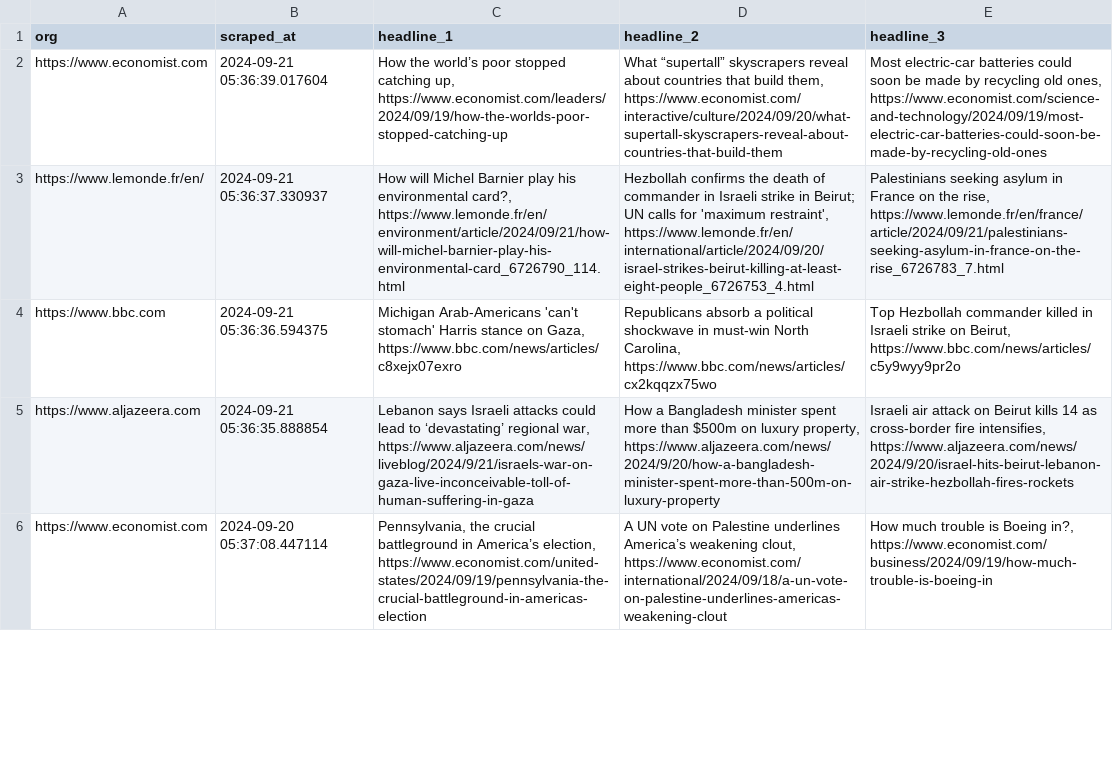
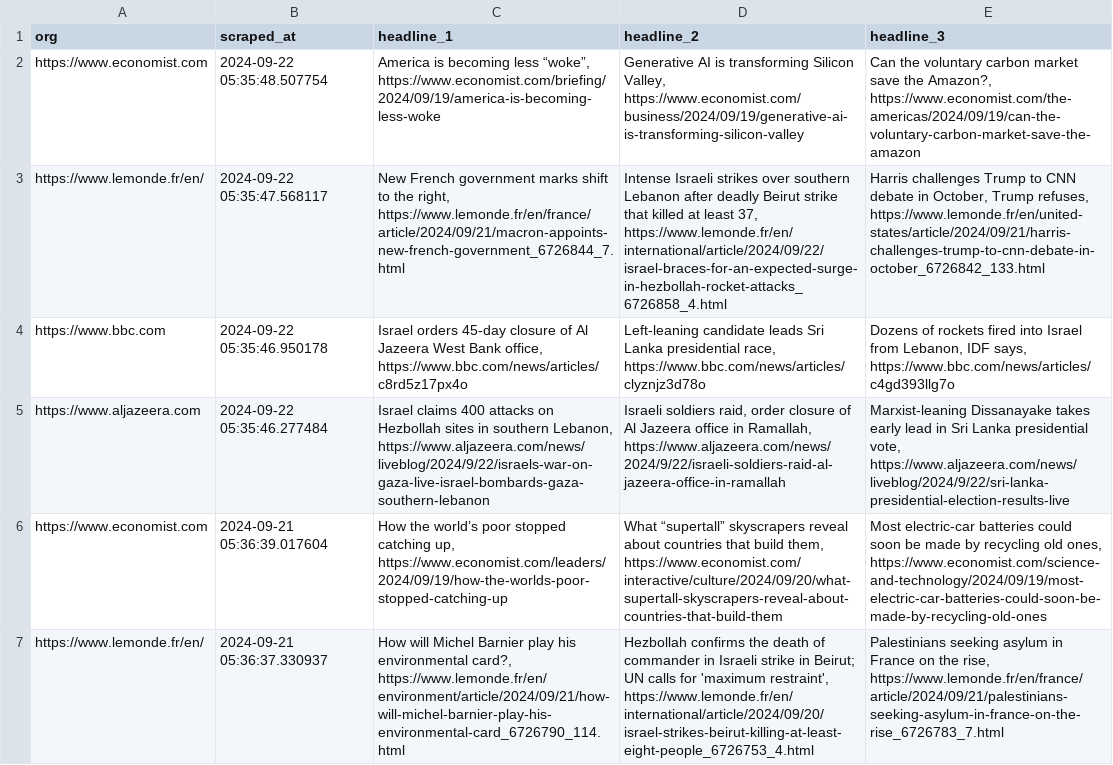
Before and after one commit to raphaelletseng/news_autoscraper, a CSV file: updated_headlines.csv, drawn as a sheet; only a part is shown; the shorter side is filled out with more unchanged rows; the diff names each change by its address in the sheet, - before the commit and + after, or states it on an @@ line.

```diff
--- a/updated_headlines.csv
+++ b/updated_headlines.csv
+row 2: https://www.economist.com | 2024-09-22 05:35:48.507754 | America is becoming less “woke”, https://www.economist.com/briefing/2024/09/19/america-is-becoming-less-woke | Generative AI is transforming Silicon Valley, https://www.economist.com/business/2024/09/19/generative-ai-is-transforming-silicon-valley | Can the voluntary carbon market save the Amazon?, https://www.economist.com/the-americas/2024/09/19/can-the-voluntary-carbon-market-save-the-amazon
+row 3: https://www.lemonde.fr/en/ | 2024-09-22 05:35:47.568117 | New French government marks shift to the right, https://www.lemonde.fr/en/france/article/2024/09/21/macron-appoints-new-french-government_6726844_7.html | Intense Israeli strikes over southern Lebanon after deadly Beirut strike that killed at least 37, https://www.lemonde.fr/en/international/article/2024/09/22/israel-braces-for-an-expected-surge-in-hezbollah-rocket-attacks_6726858_4.html | Harris challenges Trump to CNN debate in October, Trump refuses, https://www.lemonde.fr/en/united-states/article/2024/09/21/harris-challenges-trump-to-cnn-debate-in-october_6726842_133.html
+row 4: https://www.bbc.com | 2024-09-22 05:35:46.950178 | Israel orders 45-day closure of Al Jazeera West Bank office, https://www.bbc.com/news/articles/c8rd5z17px4o | Left-leaning candidate leads Sri Lanka presidential race, https://www.bbc.com/news/articles/clyznjz3d78o | Dozens of rockets fired into Israel from Lebanon, IDF says, https://www.bbc.com/news/articles/c4gd393llg7o
+row 5: https://www.aljazeera.com | 2024-09-22 05:35:46.277484 | Israel claims 400 attacks on Hezbollah sites in southern Lebanon, https://www.aljazeera.com/news/liveblog/2024/9/22/israels-war-on-gaza-live-israel-bombards-gaza-southern-lebanon | Israeli soldiers raid, order closure of Al Jazeera office in Ramallah, https://www.aljazeera.com/news/2024/9/22/israeli-soldiers-raid-al-jazeera-office-in-ramallah | Marxist-leaning Dissanayake takes early lead in Sri Lanka presidential vote, https://www.aljazeera.com/news/liveblog/2024/9/22/sri-lanka-presidential-election-results-live
```
